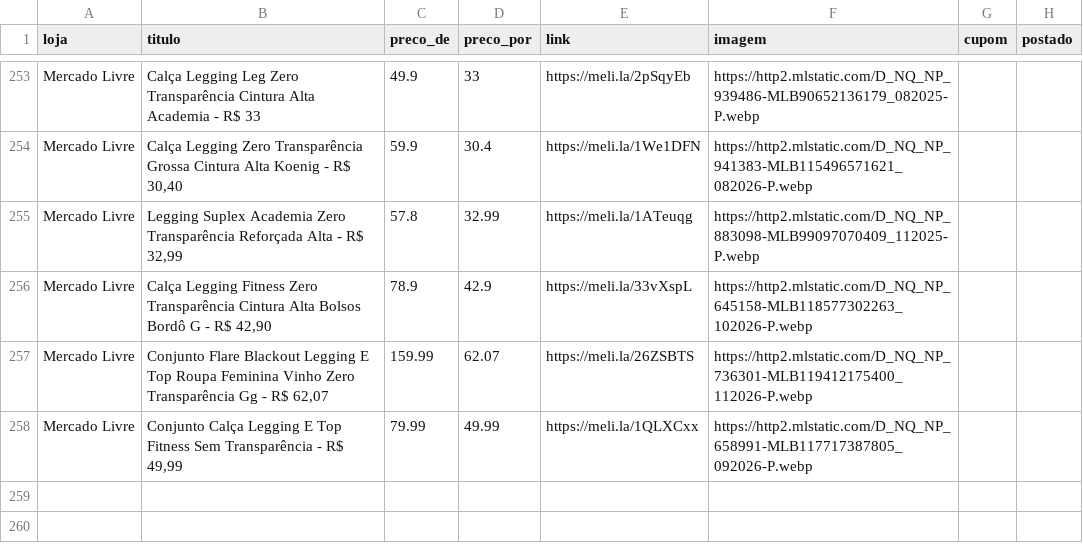
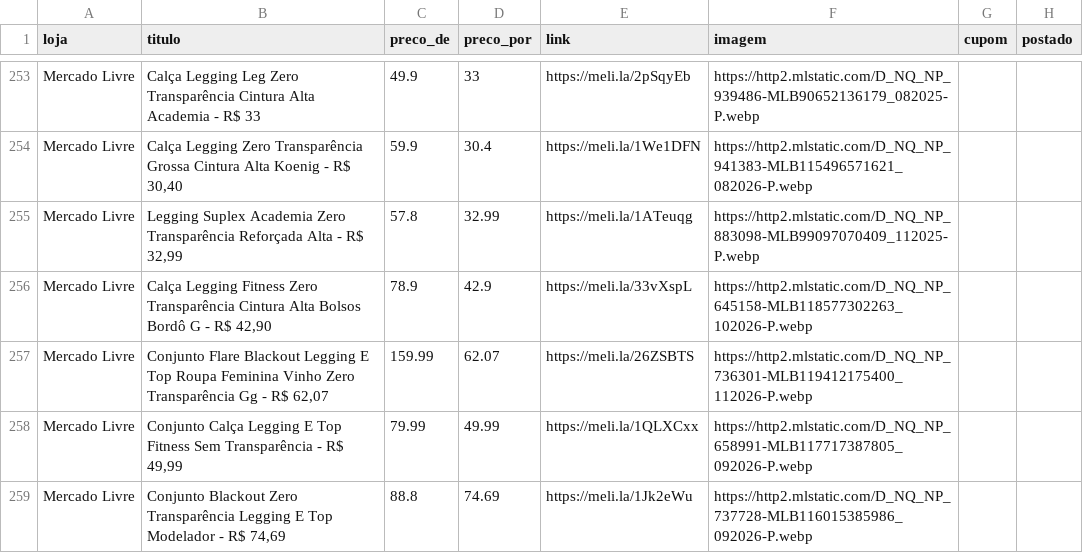
Before and after one commit to sidneifs/promo, a CSV file: produtos.csv, drawn as a sheet; only a part is shown, gaps mark what is left out.

Commit message:
atualiza produtos 2026-11-13 00:27

```diff
--- a/produtos.csv
+++ b/produtos.csv
@@ -258 +258,2 @@ Mercado Livre,"Conjunto Flare Blackout Legging E Top Roupa Feminina Vinho Zero T
 Mercado Livre,"Conjunto Calça Legging E Top Fitness Sem Transparência - R$ 49,99",79.99,49.99,https://meli.la/1QLXCxx,https://http2.mlstatic.com/D_NQ_NP_658991-MLB117717387805_092026-P.webp,,
+Mercado Livre,"Conjunto Blackout Zero Transparência Legging E Top Modelador - R$ 74,69",88.8,74.69,https://meli.la/1Jk2eWu,https://http2.mlstatic.com/D_NQ_NP_737728-MLB116015385986_092026-P.webp,,
```
